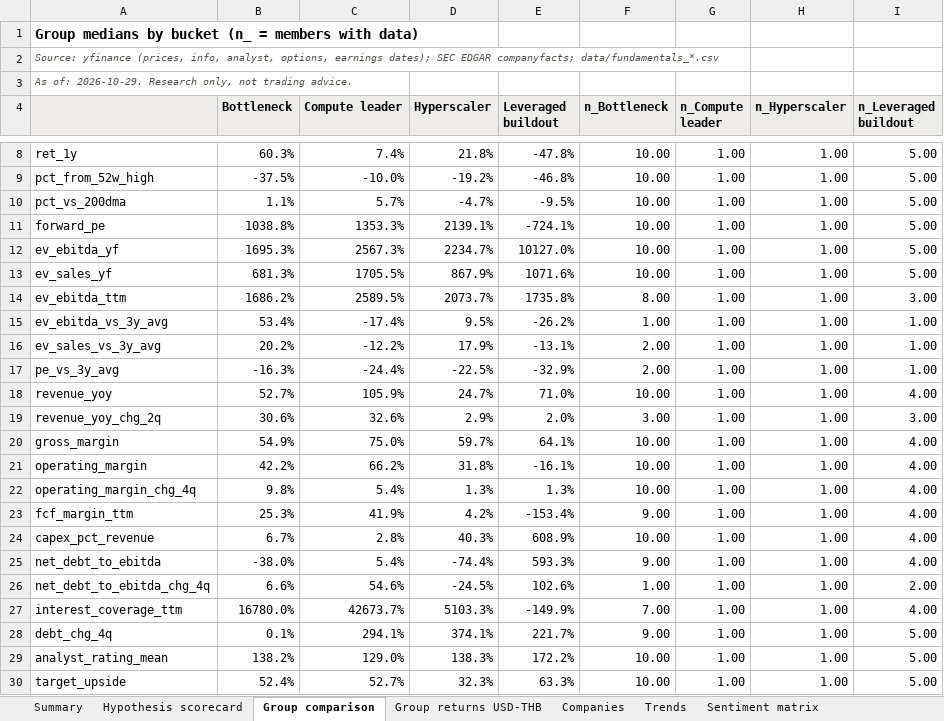
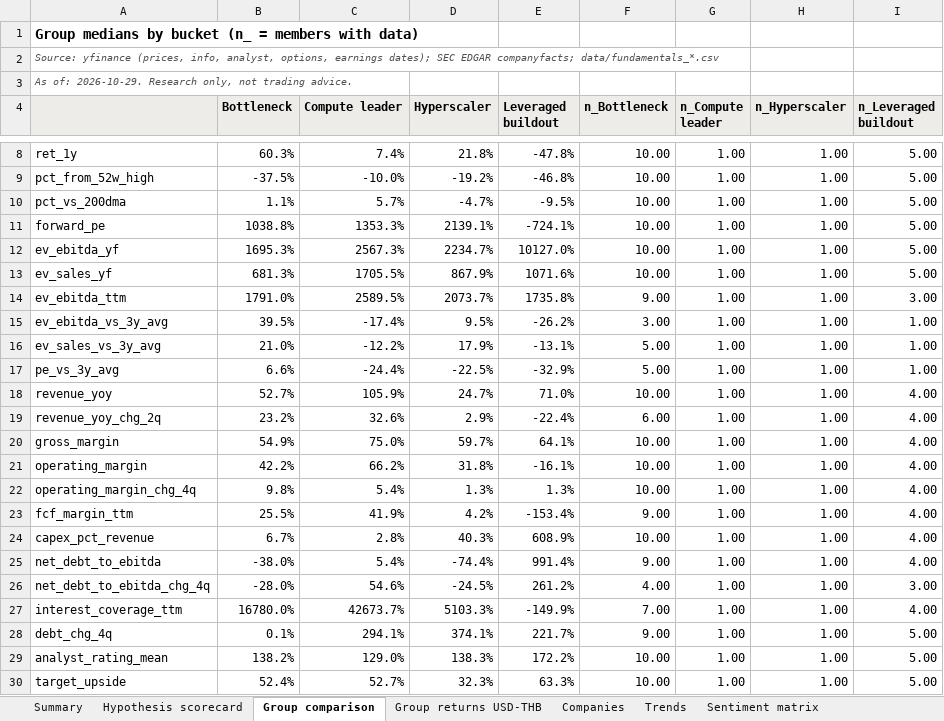
Before and after one commit to sweetbabyjaysus/wheredalootat, an Excel workbook: investment_tracker/tracker.xlsx, sheet Group comparison, drawn as a sheet; only a part is shown, gaps mark what is left out; values as stored, in another font and other column widths than the file's, no borders; conditional formats not drawn; the diff names each change by its address in the sheet, - before the commit and + after, or states it on an @@ line.

```diff
--- a/investment_tracker/tracker.xlsx (sheet Group comparison)
+++ b/investment_tracker/tracker.xlsx (sheet Group comparison)
-B14 (Bottleneck): 1686.2%
+B14 (Bottleneck): 1791.0%
-F14 (n_Bottleneck): 8.00
+F14 (n_Bottleneck): 9.00
-B15 (Bottleneck): 53.4%
+B15 (Bottleneck): 39.5%
-F15 (n_Bottleneck): 1.00
+F15 (n_Bottleneck): 3.00
-B16 (Bottleneck): 20.2%
+B16 (Bottleneck): 21.0%
-F16:F17 (n_Bottleneck): 2.00
+F16:F17 (n_Bottleneck): 5.00
-B17 (Bottleneck): -16.3%
+B17 (Bottleneck): 6.6%
-B19 (Bottleneck): 30.6%
+B19 (Bottleneck): 23.2%
-E19 (Leveraged buildout): 2.0%
+E19 (Leveraged buildout): -22.4%
-F19 (n_Bottleneck): 3.00
+F19 (n_Bottleneck): 6.00
-I19 (n_Leveraged buildout): 3.00
+I19 (n_Leveraged buildout): 4.00
-B23 (Bottleneck): 25.3%
+B23 (Bottleneck): 25.5%
-E25 (Leveraged buildout): 593.3%
+E25 (Leveraged buildout): 991.4%
-B26 (Bottleneck): 6.6%
+B26 (Bottleneck): -28.0%
-E26 (Leveraged buildout): 102.6%
+E26 (Leveraged buildout): 261.2%
-F26 (n_Bottleneck): 1.00
+F26 (n_Bottleneck): 4.00
-I26 (n_Leveraged buildout): 2.00
+I26 (n_Leveraged buildout): 3.00
```
Also changed, not shown: sheet Raw data, sheet Data gaps and sources, sheet Trends, sheet Companies, sheet Hypothesis scorecard, sheet Summary, 8 other files.
